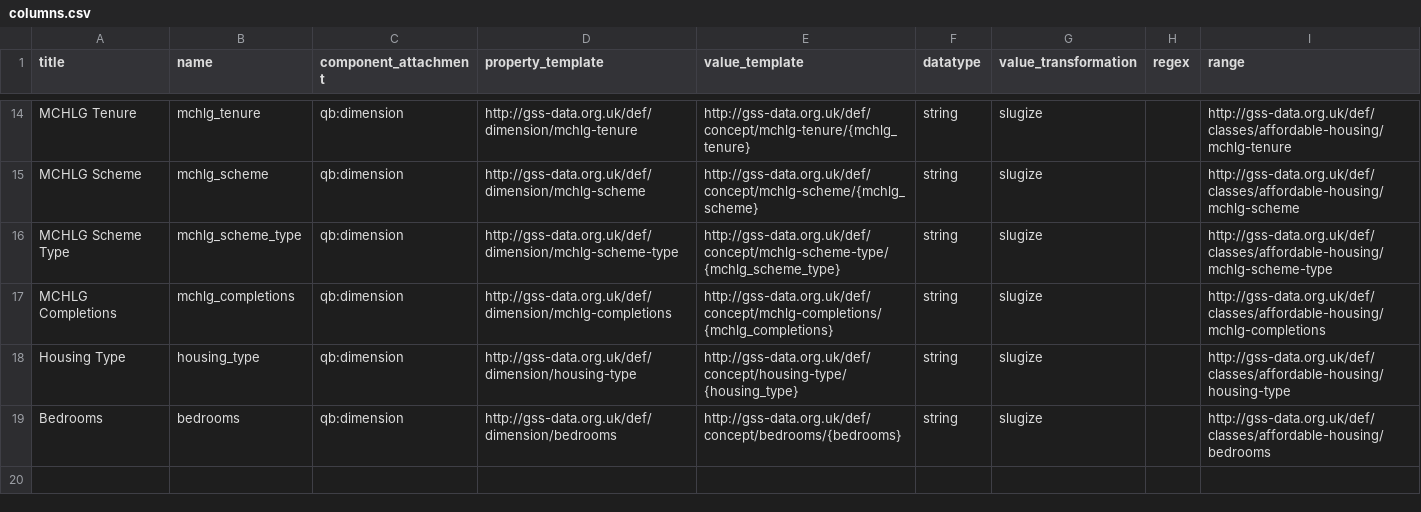
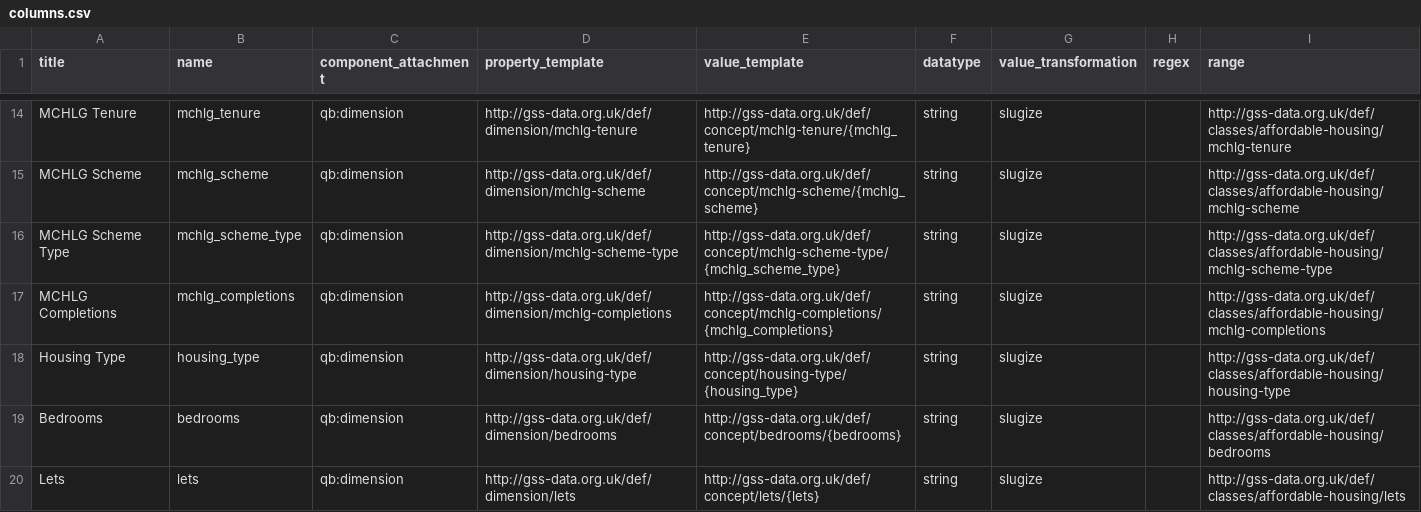
Before and after one commit to GSS-Cogs/family-affordable-housing, a CSV file: reference/columns.csv, drawn as a sheet; only a part is shown, gaps mark what is left out; the diff names each change by its address in the sheet, - before the commit and + after, or states it on an @@ line.

Commit message:
Update columns.csv

```diff
--- a/reference/columns.csv
+++ b/reference/columns.csv
+row 20: Lets | lets | qb:dimension | http://gss-data.org.uk/def/dimension/lets | http://gss-data.org.uk/def/concept/lets/{lets} | string | slugize |  | http://gss-data.org.uk/def/classes/affordable-housing/lets
```
